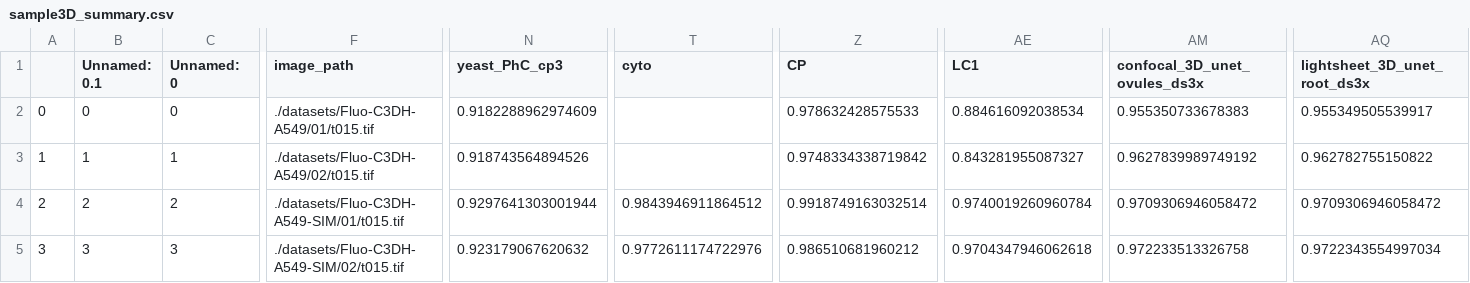
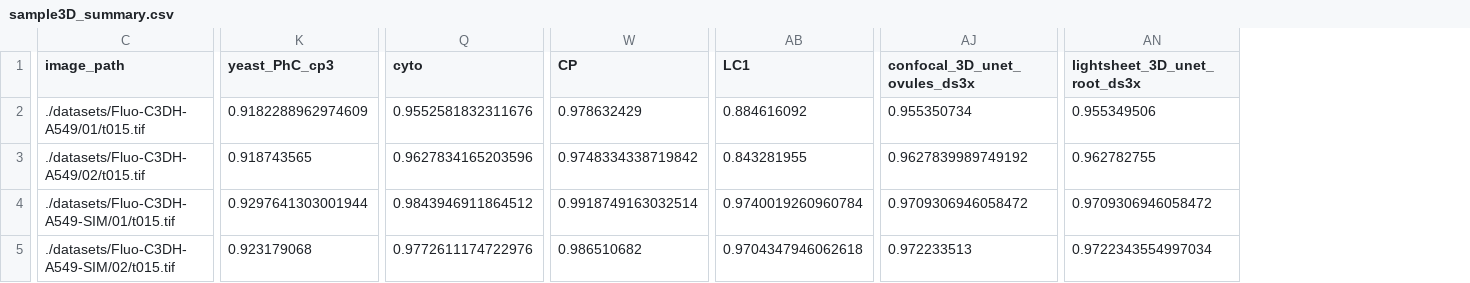
Before and after one commit to salirezav/TSeg, a CSV file: sample3D_summary.csv, drawn as a sheet; only a part is shown, gaps mark what is left out; removed rows and columns are numbered as before the commit, all else as after; the diff covers the shown part only; the diff names each change by its address in the sheet, - before the commit and + after, or states it on an @@ line.

```diff
--- a/sample3D_summary.csv
+++ b/sample3D_summary.csv
-column A, rows 2-5: 0 | 1 | 2 | 3
-column B (Unnamed: 0.1), rows 2-5: 0 | 1 | 2 | 3
-column C (Unnamed: 0), rows 2-5: 0 | 1 | 2 | 3
-Q2 (cyto): (empty)
+Q2 (cyto): 0.9552581832311676
-W2 (CP): 0.978632428575533
+W2 (CP): 0.978632429
-AB2 (LC1): 0.884616092038534
+AB2 (LC1): 0.884616092
-AJ2 (confocal_3D_unet_ovules_ds3x): 0.955350733678383
+AJ2 (confocal_3D_unet_ovules_ds3x): 0.955350734
-AN2 (lightsheet_3D_unet_root_ds3x): 0.955349505539917
+AN2 (lightsheet_3D_unet_root_ds3x): 0.955349506
-K3 (yeast_PhC_cp3): 0.918743564894526
+K3 (yeast_PhC_cp3): 0.918743565
-Q3 (cyto): (empty)
+Q3 (cyto): 0.9627834165203596
-AB3 (LC1): 0.843281955087327
+AB3 (LC1): 0.843281955
-AN3 (lightsheet_3D_unet_root_ds3x): 0.962782755150822
+AN3 (lightsheet_3D_unet_root_ds3x): 0.962782755
-K5 (yeast_PhC_cp3): 0.923179067620632
+K5 (yeast_PhC_cp3): 0.923179068
-W5 (CP): 0.986510681960212
+W5 (CP): 0.986510682
-AJ5 (confocal_3D_unet_ovules_ds3x): 0.972233513326758
+AJ5 (confocal_3D_unet_ovules_ds3x): 0.972233513
```
Also changed, not shown: 40 edited cells elsewhere in this file, 1 other file.
